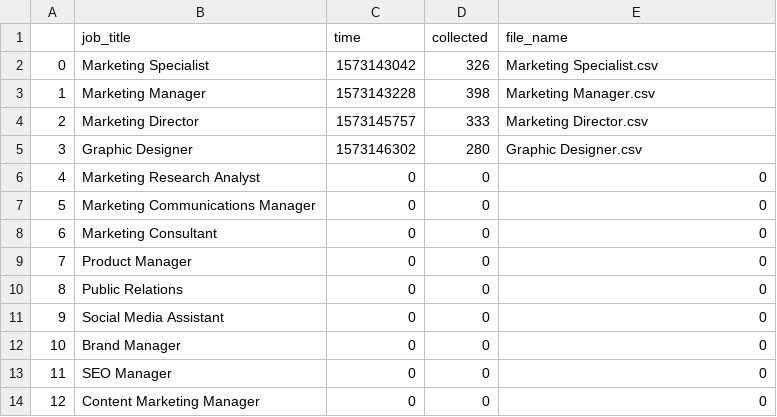
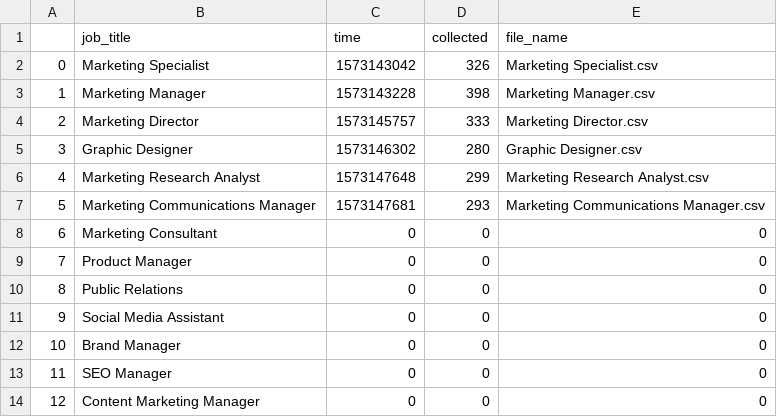
Before and after one commit to hahahayesss/LinkCollect, a CSV file: _jobs.csv, drawn as a sheet; only a part is shown.

```diff
--- a/_jobs.csv
+++ b/_jobs.csv
@@ -5,4 +5,4 @@
 3,Graphic Designer,1573146302,280,Graphic Designer.csv
-4,Marketing Research Analyst,0,0,0
-5,Marketing Communications Manager,0,0,0
+4  ,Marketing Research Analyst       ,1573147648,299      ,Marketing Research Analyst.csv
+5  ,Marketing Communications Manager ,1573147681,293      ,Marketing Communications Manager.csv
 6,Marketing Consultant,0,0,0
```
Also changed, not shown: 3 other files.
